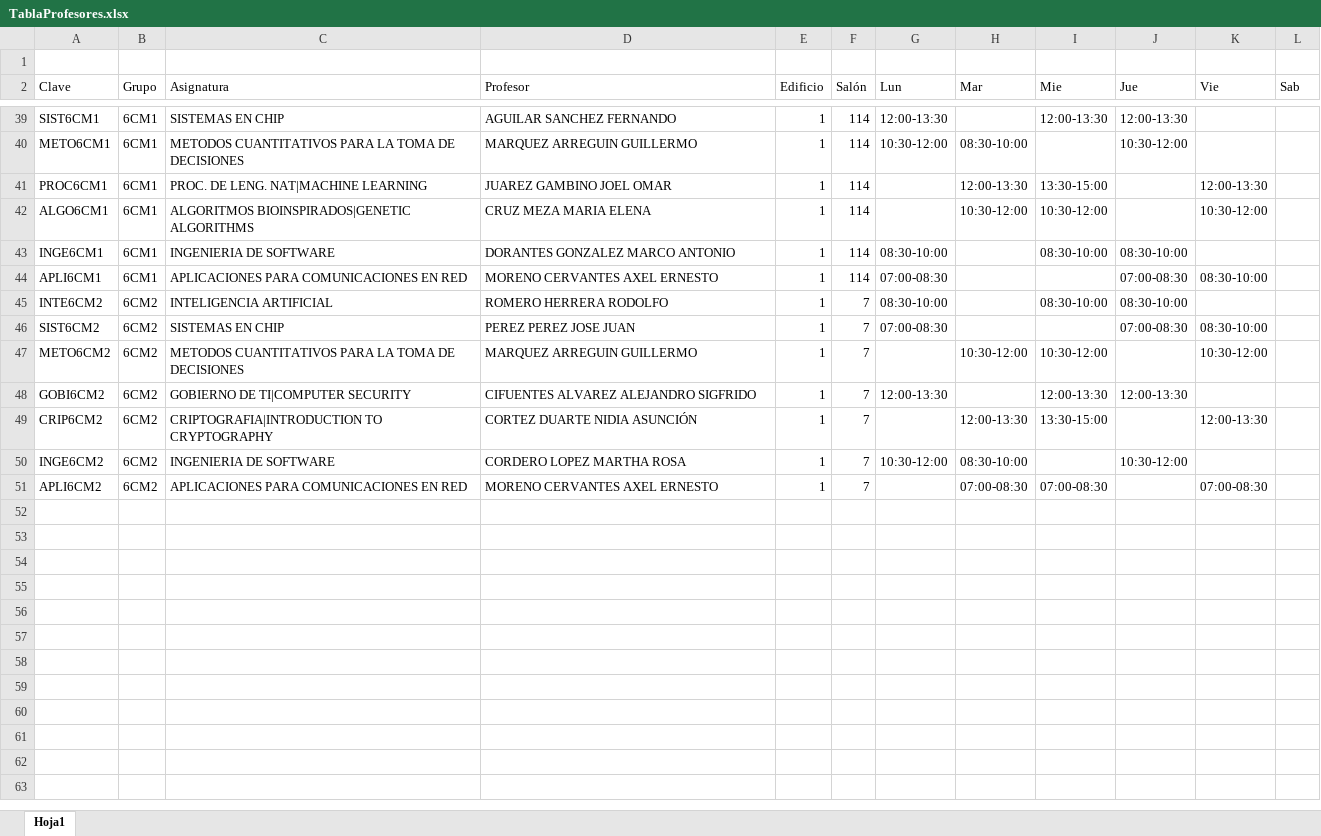
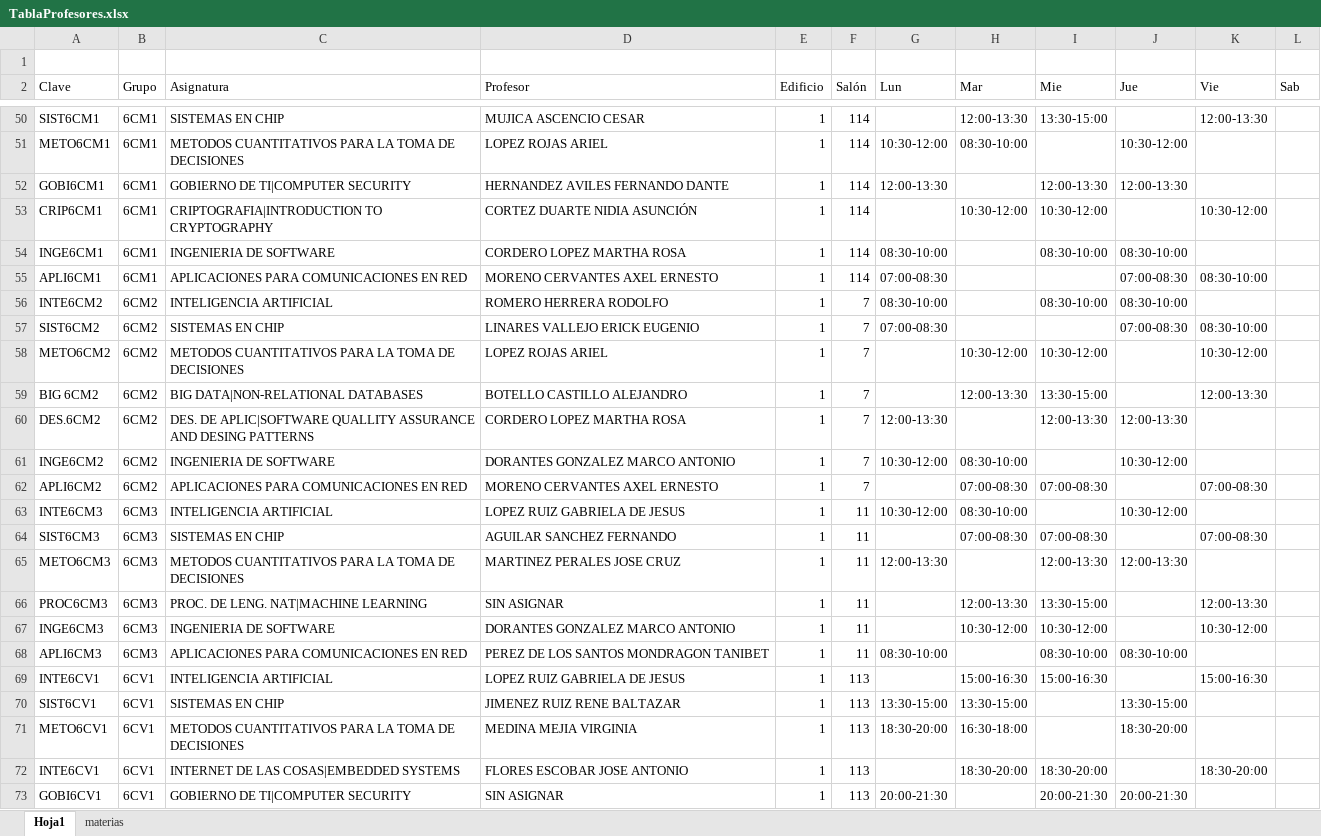
Before and after one commit to UrielMartinez21/Schedule-application, an Excel workbook: Horario/TablaProfesores.xlsx, sheet Hoja1, drawn as a sheet; only a part is shown, gaps mark what is left out; values as stored, in another font and other column widths than the file's, no borders; removed rows and columns are numbered as before the commit, all else as after; the diff covers the shown part only; the diff names each change by its address in the sheet, - before the commit and + after, or states it on an @@ line.

```diff
--- a/Horario/TablaProfesores.xlsx (sheet Hoja1)
+++ b/Horario/TablaProfesores.xlsx (sheet Hoja1)
+sheet tab: materias
-D50 (Profesor): AGUILAR SANCHEZ FERNANDO
+D50 (Profesor): MUJICA ASCENCIO CESAR
-G50 (Lun): 12:00-13:30
+G50 (Lun): (empty)
-H50 (Mar): (empty)
+H50 (Mar): 12:00-13:30
-I50 (Mie): 12:00-13:30
+I50 (Mie): 13:30-15:00
-J50 (Jue): 12:00-13:30
+J50 (Jue): (empty)
-K50 (Vie): (empty)
+K50 (Vie): 12:00-13:30
-D51 (Profesor): MARQUEZ ARREGUIN GUILLERMO
+D51 (Profesor): LOPEZ ROJAS ARIEL
-row 41: PROC6CM1 | 6CM1 | PROC. DE LENG. NAT|MACHINE LEARNING | JUAREZ GAMBINO JOEL OMAR | 1 | 114 |  | 12:00-13:30 | 13:30-15:00 |  | 12:00-13:30
+row 52: GOBI6CM1 | 6CM1 | GOBIERNO DE TI|COMPUTER SECURITY | HERNANDEZ AVILES FERNANDO DANTE | 1 | 114 | 12:00-13:30 |  | 12:00-13:30 | 12:00-13:30
-A53 (Clave): ALGO6CM1
+A53 (Clave): CRIP6CM1
-C53 (Asignatura): ALGORITMOS BIOINSPIRADOS|GENETIC ALGORITHMS
+C53 (Asignatura): CRIPTOGRAFIA|INTRODUCTION TO CRYPTOGRAPHY
-D53 (Profesor): CRUZ MEZA MARIA ELENA
+D53 (Profesor): CORTEZ DUARTE NIDIA ASUNCIÓN
-D54 (Profesor): DORANTES GONZALEZ MARCO ANTONIO
+D54 (Profesor): CORDERO LOPEZ MARTHA ROSA
-D57 (Profesor): PEREZ PEREZ JOSE JUAN
+D57 (Profesor): LINARES VALLEJO ERICK EUGENIO
-D58 (Profesor): MARQUEZ ARREGUIN GUILLERMO
+D58 (Profesor): LOPEZ ROJAS ARIEL
+row 59: BIG 6CM2 | 6CM2 | BIG DATA|NON-RELATIONAL DATABASES | BOTELLO CASTILLO ALEJANDRO | 1 | 7 |  | 12:00-13:30 | 13:30-15:00 |  | 12:00-13:30
-A60 (Clave): GOBI6CM2
+A60 (Clave): DES.6CM2
-C60 (Asignatura): GOBIERNO DE TI|COMPUTER SECURITY
+C60 (Asignatura): DES. DE APLIC|SOFTWARE QUALLITY ASSURANCE AND DESING PATTERNS
-D60 (Profesor): CIFUENTES ALVAREZ ALEJANDRO SIGFRIDO
+D60 (Profesor): CORDERO LOPEZ MARTHA ROSA
-row 49: CRIP6CM2 | 6CM2 | CRIPTOGRAFIA|INTRODUCTION TO CRYPTOGRAPHY | CORTEZ DUARTE NIDIA ASUNCIÓN | 1 | 7 |  | 12:00-13:30 | 13:30-15:00 |  | 12:00-13:30
-D61 (Profesor): CORDERO LOPEZ MARTHA ROSA
+D61 (Profesor): DORANTES GONZALEZ MARCO ANTONIO
+row 63: INTE6CM3 | 6CM3 | INTELIGENCIA ARTIFICIAL | LOPEZ RUIZ GABRIELA DE JESUS | 1 | 11 | 10:30-12:00 | 08:30-10:00 |  | 10:30-12:00
+row 64: SIST6CM3 | 6CM3 | SISTEMAS EN CHIP | AGUILAR SANCHEZ FERNANDO | 1 | 11 |  | 07:00-08:30 | 07:00-08:30 |  | 07:00-08:30
+row 65: METO6CM3 | 6CM3 | METODOS CUANTITATIVOS PARA LA TOMA DE DECISIONES | MARTINEZ PERALES JOSE CRUZ | 1 | 11 | 12:00-13:30 |  | 12:00-13:30 | 12:00-13:30
+row 66: PROC6CM3 | 6CM3 | PROC. DE LENG. NAT|MACHINE LEARNING | SIN ASIGNAR | 1 | 11 |  | 12:00-13:30 | 13:30-15:00 |  | 12:00-13:30
+row 67: INGE6CM3 | 6CM3 | INGENIERIA DE SOFTWARE | DORANTES GONZALEZ MARCO ANTONIO | 1 | 11 |  | 10:30-12:00 | 10:30-12:00 |  | 10:30-12:00
+row 68: APLI6CM3 | 6CM3 | APLICACIONES PARA COMUNICACIONES EN RED | PEREZ DE LOS SANTOS MONDRAGON TANIBET | 1 | 11 | 08:30-10:00 |  | 08:30-10:00 | 08:30-10:00
+row 69: INTE6CV1 | 6CV1 | INTELIGENCIA ARTIFICIAL | LOPEZ RUIZ GABRIELA DE JESUS | 1 | 113 |  | 15:00-16:30 | 15:00-16:30 |  | 15:00-16:30
+row 70: SIST6CV1 | 6CV1 | SISTEMAS EN CHIP | JIMENEZ RUIZ RENE BALTAZAR | 1 | 113 | 13:30-15:00 | 13:30-15:00 |  | 13:30-15:00
+row 71: METO6CV1 | 6CV1 | METODOS CUANTITATIVOS PARA LA TOMA DE DECISIONES | MEDINA MEJIA VIRGINIA | 1 | 113 | 18:30-20:00 | 16:30-18:00 |  | 18:30-20:00
+row 72: INTE6CV1 | 6CV1 | INTERNET DE LAS COSAS|EMBEDDED SYSTEMS | FLORES ESCOBAR JOSE ANTONIO | 1 | 113 |  | 18:30-20:00 | 18:30-20:00 |  | 18:30-20:00
+row 73: GOBI6CV1 | 6CV1 | GOBIERNO DE TI|COMPUTER SECURITY | SIN ASIGNAR | 1 | 113 | 20:00-21:30 |  | 20:00-21:30 | 20:00-21:30
```
Also changed, not shown: 30 added rows, 10 removed rows and 45 edited cells elsewhere in this sheet, 5 other files.
